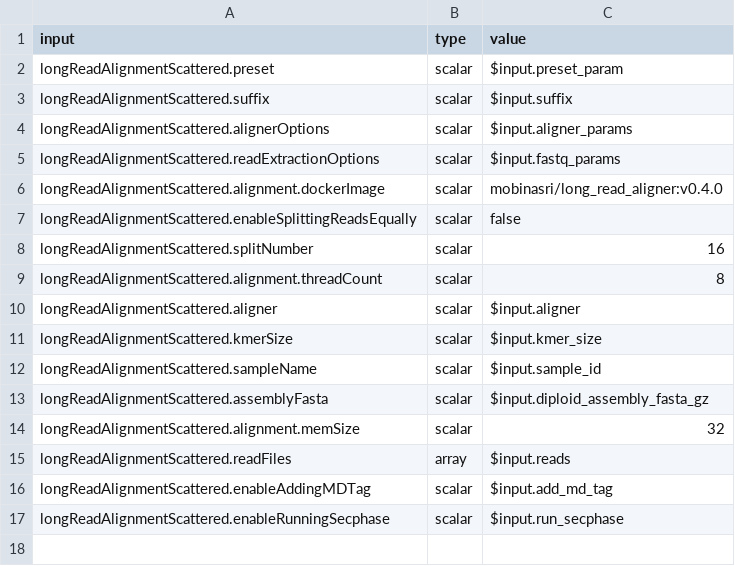
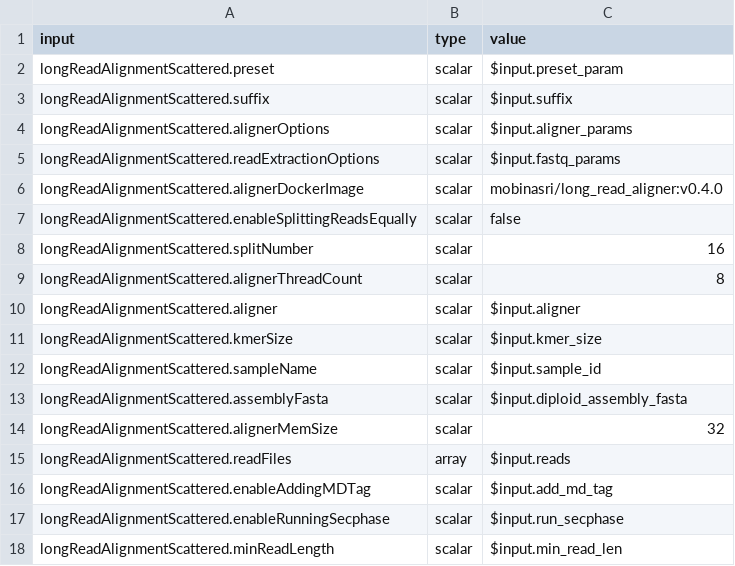
Before and after one commit to mobinasri/flagger, a CSV file: test_wdls/toil_on_slurm/test_long_read_aligner_scattered/input_mapping_test_1.csv, drawn as a sheet.

```diff
--- a/test_wdls/toil_on_slurm/test_long_read_aligner_scattered/input_mapping_test_1.csv
+++ b/test_wdls/toil_on_slurm/test_long_read_aligner_scattered/input_mapping_test_1.csv
@@ -5,6 +5,6 @@ longReadAlignmentScattered.alignerOptions,scalar,$input.aligner_params
 longReadAlignmentScattered.readExtractionOptions,scalar,$input.fastq_params
-longReadAlignmentScattered.alignment.dockerImage,scalar,"mobinasri/long_read_aligner:v0.4.0"
+longReadAlignmentScattered.alignerDockerImage,scalar,"mobinasri/long_read_aligner:v0.4.0"
 longReadAlignmentScattered.enableSplittingReadsEqually,scalar,false
 longReadAlignmentScattered.splitNumber,scalar,16
-longReadAlignmentScattered.alignment.threadCount,scalar,8
+longReadAlignmentScattered.alignerThreadCount,scalar,8
 longReadAlignmentScattered.aligner,scalar,$input.aligner
@@ -12,4 +12,4 @@ longReadAlignmentScattered.kmerSize,scalar,$input.kmer_size
 longReadAlignmentScattered.sampleName,scalar,$input.sample_id
-longReadAlignmentScattered.assemblyFasta,scalar,$input.diploid_assembly_fasta_gz
-longReadAlignmentScattered.alignment.memSize,scalar,32
+longReadAlignmentScattered.assemblyFasta,scalar,$input.diploid_assembly_fasta
+longReadAlignmentScattered.alignerMemSize,scalar,32
 longReadAlignmentScattered.readFiles,array,$input.reads
@@ -17 +17,2 @@ longReadAlignmentScattered.enableAddingMDTag,scalar,$input.add_md_tag
 longReadAlignmentScattered.enableRunningSecphase,scalar,$input.run_secphase
+longReadAlignmentScattered.minReadLength,scalar,$input.min_read_len
```
Also changed, not shown: test_wdls/toil_on_slurm/test_flagger_end_to_end/data_table_test_1_template.csv, test_wdls/toil_on_slurm/test_flagger_end_to_end/data_table_test_2_template.csv, 26 other files.
